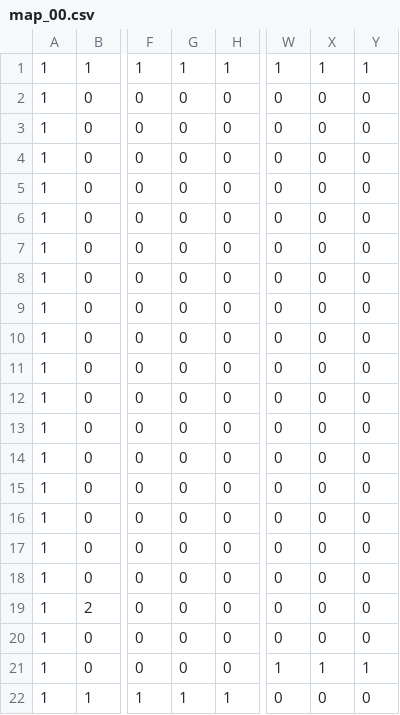
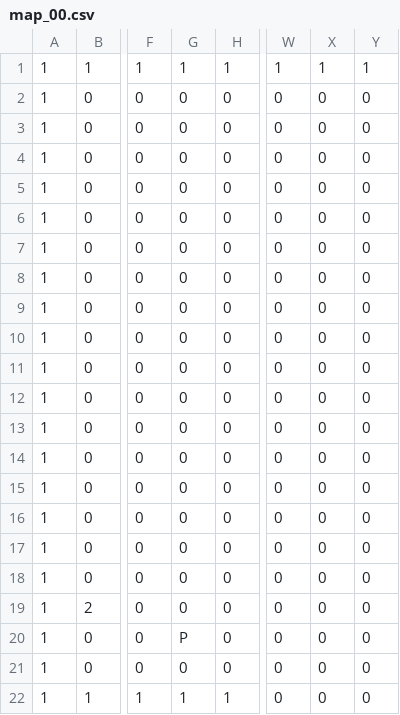
Before and after one commit to mat9876/ProjectDiamant, a CSV file: data/map_00.csv, drawn as a sheet; only a part is shown, gaps mark what is left out; the diff names each change by its address in the sheet, - before the commit and + after, or states it on an @@ line.

```diff
--- a/data/map_00.csv
+++ b/data/map_00.csv
-G20: 0
+G20: P
-W21: 1
+W21: 0
-X21: 1
+X21: 0
-Y21: 1
+Y21: 0
```
Also changed, not shown: data/map_01.csv, 11 other files.
